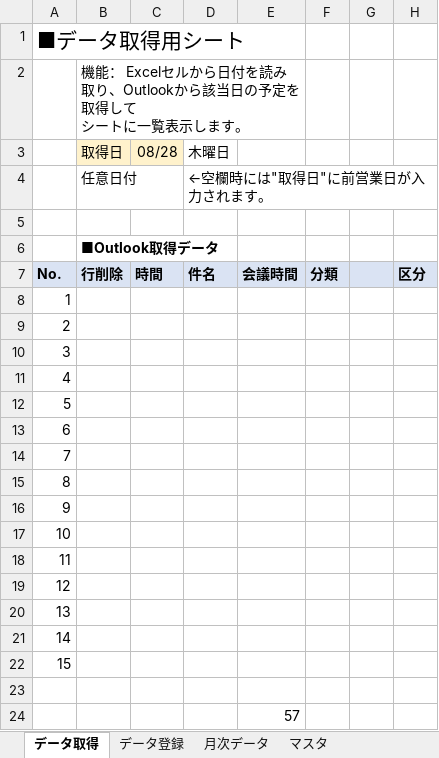
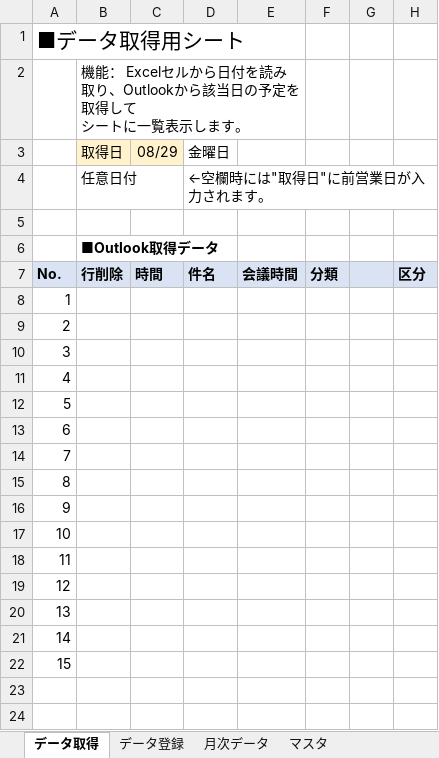
Before and after one commit to Ibar-Aki/vba-files, an Excel workbook: LS入力/LS入力.xlsm, sheet データ取得, drawn as a sheet; values as stored, in another font and other column widths than the file's, no borders; charts and pictures not drawn; the diff names each change by its address in the sheet, - before the commit and + after, or states it on an @@ line.

```diff
--- a/LS入力/LS入力.xlsm (sheet データ取得)
+++ b/LS入力/LS入力.xlsm (sheet データ取得)
-C3: 08/28
+C3: 08/29
-D3: 木曜日
+D3: 金曜日
-row 23: (empty)
-row 24:  |  |  |  | 57
```
Also changed, not shown: sheet 月次データ, sheet データ登録, 15 other files.
